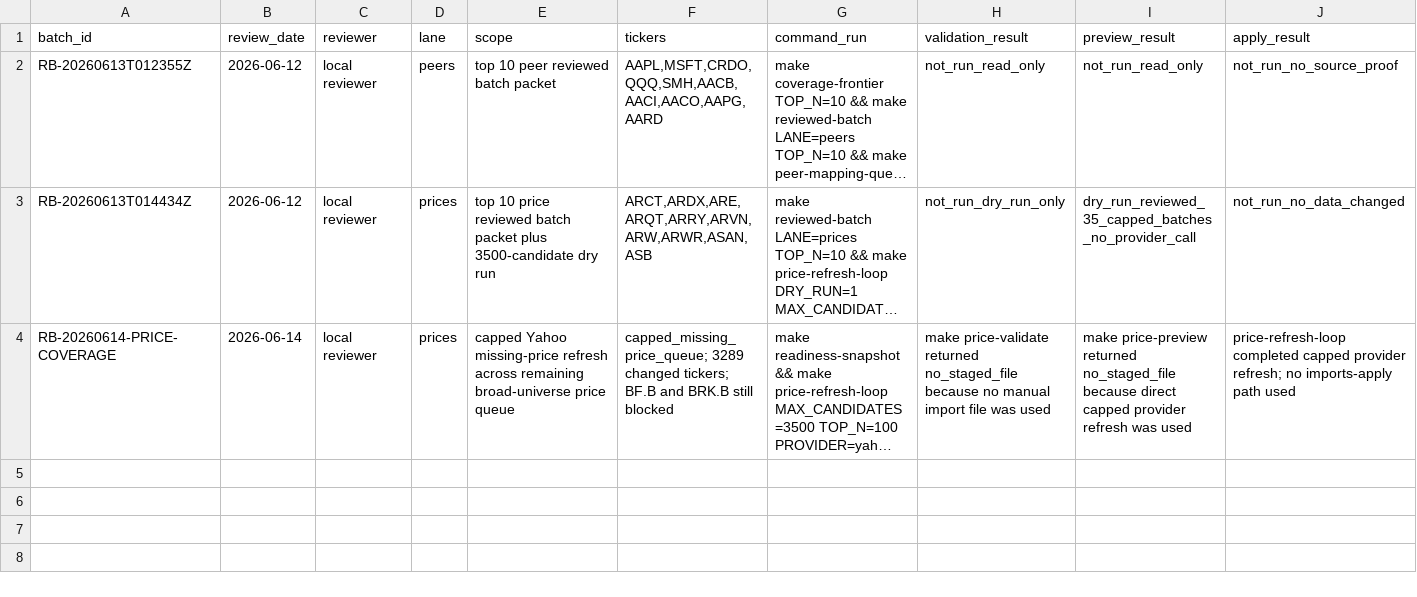
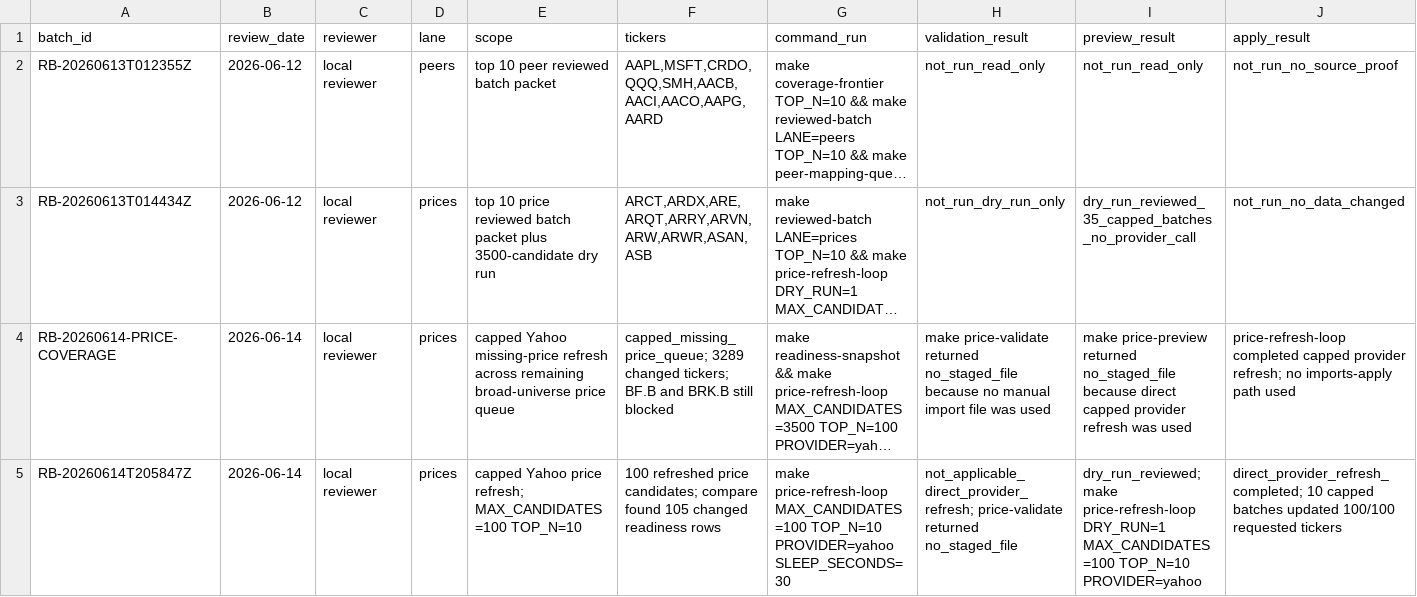
Before and after one commit to YuzeJ21/Stock-Analysis, a CSV file: data/reviewed_batch_proofs.csv, drawn as a sheet; only a part is shown; long unchanged cells end in …; rows hold the shown columns only; the diff names each change by its address in the sheet, - before the commit and + after, or states it on an @@ line.

Commit message:
Record capped price coverage proof

```diff
--- a/data/reviewed_batch_proofs.csv
+++ b/data/reviewed_batch_proofs.csv
+row 5: RB-20260614T205847Z | 2026-06-14 | local reviewer | prices | capped Yahoo price refresh; MAX_CANDIDATES=100 TOP_N=10 | 100 refreshed price candidates; compare found 105 changed readiness rows | make price-refresh-loop MAX_CANDIDATES=100 TOP_N=10 PROVIDER=yahoo SLEEP_SECONDS=30 | not_applicable_direct_provider_refresh; price-validate returned no_staged_file | dry_run_reviewed; make price-refresh-loop DRY_RUN=1 MAX_CANDIDATES=100 TOP_N=10 PROVIDER=yahoo | direct_provider_refresh_completed; 10 capped batches updated 100/100 requested tickers
```
